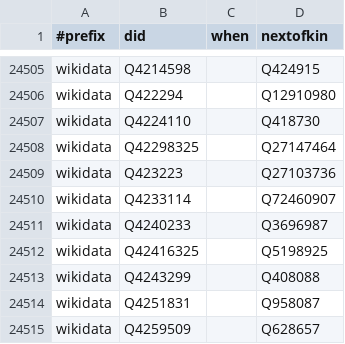
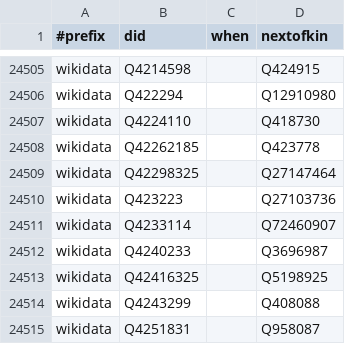
Before and after one commit to bridgedb/tiwid, a TSV file: artifacts/collated.tsv, drawn as a sheet; only a part is shown, gaps mark what is left out; the shorter side is filled out with more unchanged rows.

```diff
--- a/artifacts/collated.tsv
+++ b/artifacts/collated.tsv
@@ -24507,2 +24507,3 @@ wikidata	Q422294		Q12910980
 wikidata	Q4224110		Q418730
+wikidata	Q42262185		Q423778
 wikidata	Q42298325		Q27147464
```
Also changed, not shown: 1 other file.
